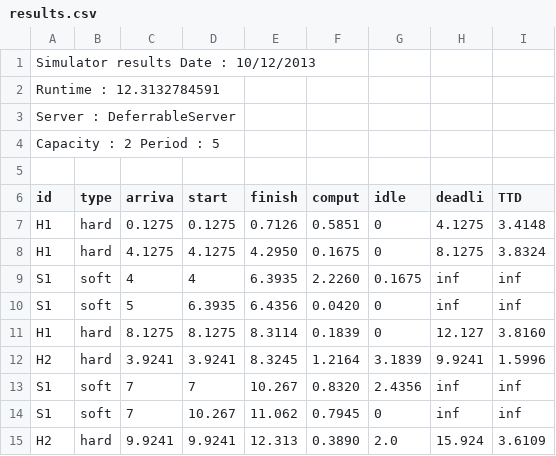
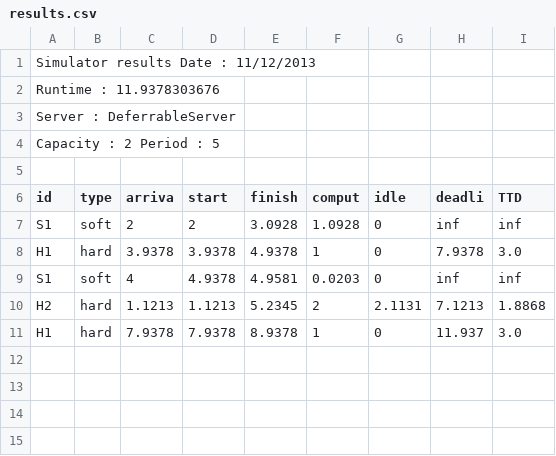
Before and after one commit to markusian/hybrid-scheduling, a CSV file: New_Simulator/results.csv, drawn as a sheet.

```diff
--- a/New_Simulator/results.csv
+++ b/New_Simulator/results.csv
@@ -1,3 +1,3 @@
-Simulator results                            Date : 10/12/2013
-                                       Runtime : 12.3132784591
+Simulator results                            Date : 11/12/2013
+                                       Runtime : 11.9378303676
 Server : DeferrableServer
@@ -6,10 +6,6 @@ Capacity : 2 Period : 5
   id  | type |arriva|start |finish|comput| idle |deadli| TTD
-    H1|  hard|0.1275|0.1275|0.7126|0.5851|     0|4.1275|3.4148
-    H1|  hard|4.1275|4.1275|4.2950|0.1675|     0|8.1275|3.8324
-    S1|  soft|     4|     4|6.3935|2.2260|0.1675|   inf|   inf
-    S1|  soft|     5|6.3935|6.4356|0.0420|     0|   inf|   inf
-    H1|  hard|8.1275|8.1275|8.3114|0.1839|     0|12.127|3.8160
-    H2|  hard|3.9241|3.9241|8.3245|1.2164|3.1839|9.9241|1.5996
-    S1|  soft|     7|     7|10.267|0.8320|2.4356|   inf|   inf
-    S1|  soft|     7|10.267|11.062|0.7945|     0|   inf|   inf
-    H2|  hard|9.9241|9.9241|12.313|0.3890|   2.0|15.924|3.6109
+    S1|  soft|     2|     2|3.0928|1.0928|     0|   inf|   inf
+    H1|  hard|3.9378|3.9378|4.9378|     1|     0|7.9378|   3.0
+    S1|  soft|     4|4.9378|4.9581|0.0203|     0|   inf|   inf
+    H2|  hard|1.1213|1.1213|5.2345|     2|2.1131|7.1213|1.8868
+    H1|  hard|7.9378|7.9378|8.9378|     1|     0|11.937|   3.0
```
Also changed, not shown: 5 other files.
